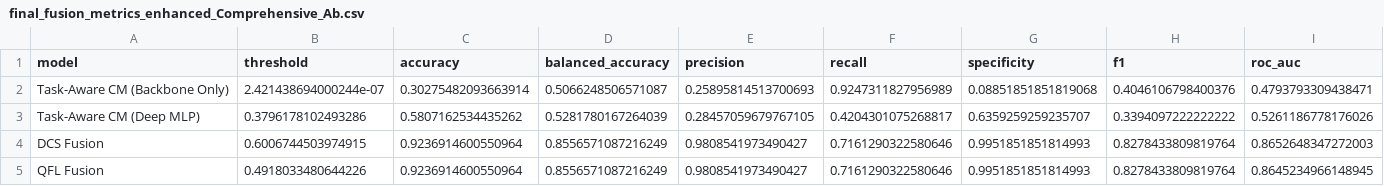
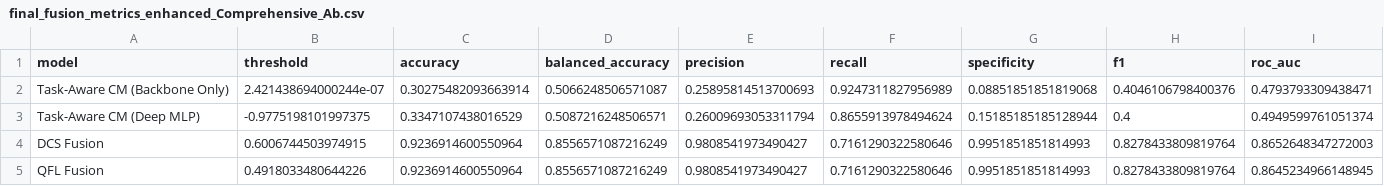
Before and after one commit to leilabidad/vircolab_agenticai, a CSV file: gpu_base/results/final_fusion_metrics_enhanced_Comprehensive_Ab.csv, drawn as a sheet.

```diff
--- a/gpu_base/results/final_fusion_metrics_enhanced_Comprehensive_Ab.csv
+++ b/gpu_base/results/final_fusion_metrics_enhanced_Comprehensive_Ab.csv
@@ -2,3 +2,3 @@ model,threshold,accuracy,balanced_accuracy,precision,recall,specificity,f1,roc_a
 Task-Aware CM (Backbone Only),2.421438694000244e-07,0.30275482093663914,0.5066248506571087,0.25895814513700693,0.9247311827956989,0.08851851851819068,0.4046106798400376,0.4793793309438471
-Task-Aware CM (Deep MLP),0.3796178102493286,0.5807162534435262,0.5281780167264039,0.28457059679767105,0.4204301075268817,0.6359259259235707,0.3394097222222222,0.5261186778176026
+Task-Aware CM (Deep MLP),-0.9775198101997375,0.3347107438016529,0.5087216248506571,0.26009693053311794,0.8655913978494624,0.15185185185128944,0.4,0.4949599761051374
 DCS Fusion,0.6006744503974915,0.9236914600550964,0.8556571087216249,0.9808541973490427,0.7161290322580646,0.9951851851814993,0.8278433809819764,0.8652648347272003
```
Also changed, not shown: gpu_base/results/ablation_metrics_comprehensive.csv.
